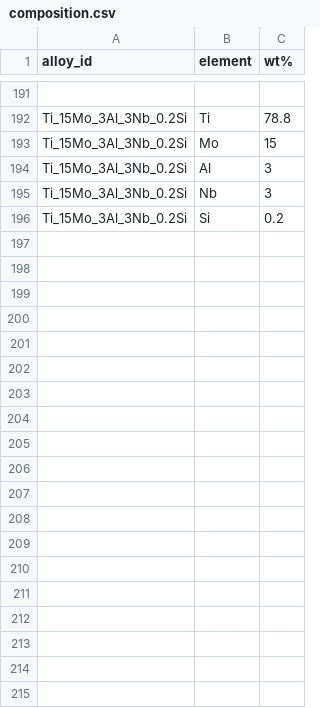
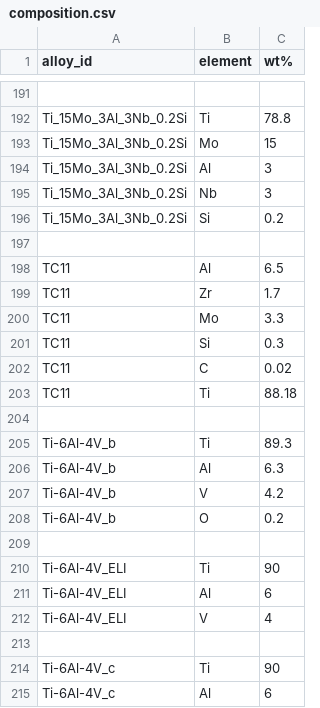
Before and after one commit to arhamaneeq/ms-TitaniumAlloys, a CSV file: data/composition.csv, drawn as a sheet; only a part is shown, gaps mark what is left out; the diff covers the shown part only.

Commit message:
Add new alloy compositions to composition.csv
Added new alloy compositions to the composition.csv file.

```diff
--- a/data/composition.csv
+++ b/data/composition.csv
@@ -196 +196,20 @@ Ti_15Mo_3Al_3Nb_0.2Si,Nb,3
 Ti_15Mo_3Al_3Nb_0.2Si,Si,0.2
+
+TC11,Al,6.5
+TC11,Zr,1.7
+TC11,Mo,3.3
+TC11,Si,0.3
+TC11,C,0.02
+TC11,Ti,88.18
+
+Ti-6Al-4V_b,Ti,89.3
+Ti-6Al-4V_b,Al,6.3
+Ti-6Al-4V_b,V,4.2
+Ti-6Al-4V_b,O,0.2
+
+Ti-6Al-4V_ELI,Ti,90
+Ti-6Al-4V_ELI,Al,6
+Ti-6Al-4V_ELI,V,4
+
+Ti-6Al-4V_c,Ti,90
+Ti-6Al-4V_c,Al,6
```
Also changed, not shown: 31 added rows elsewhere in this file.
